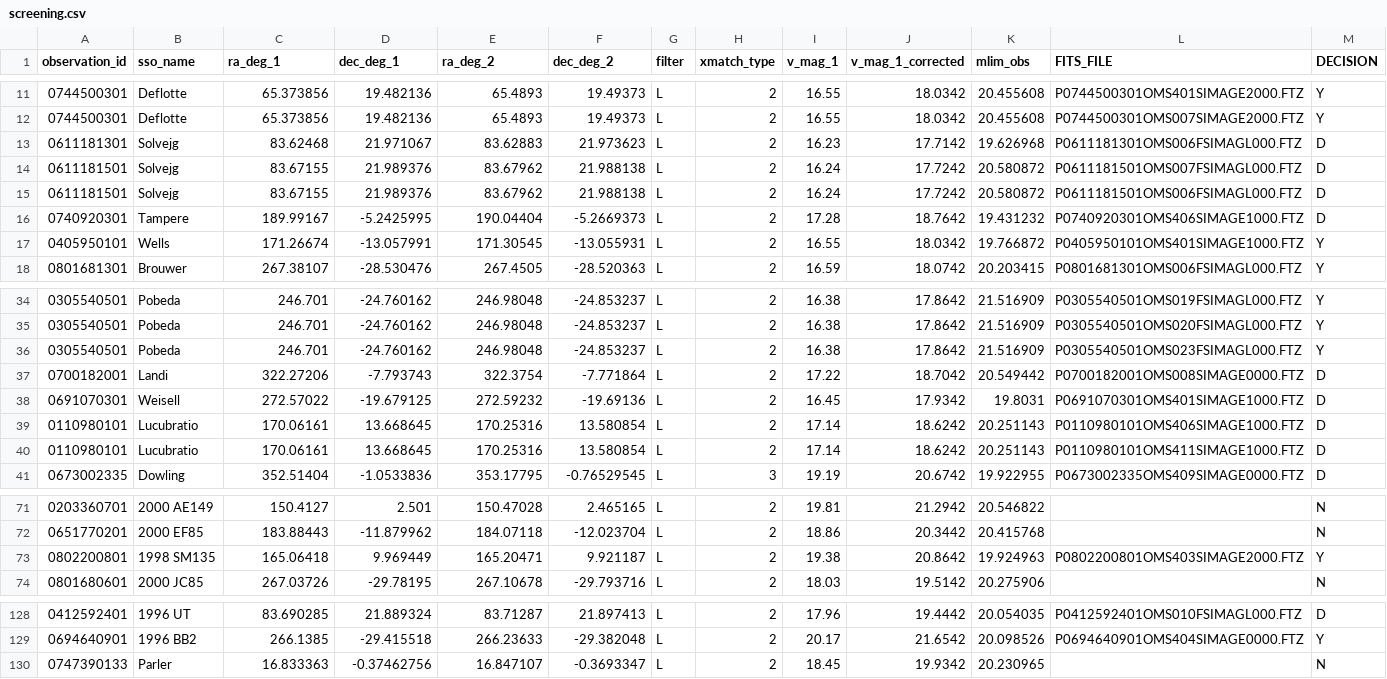
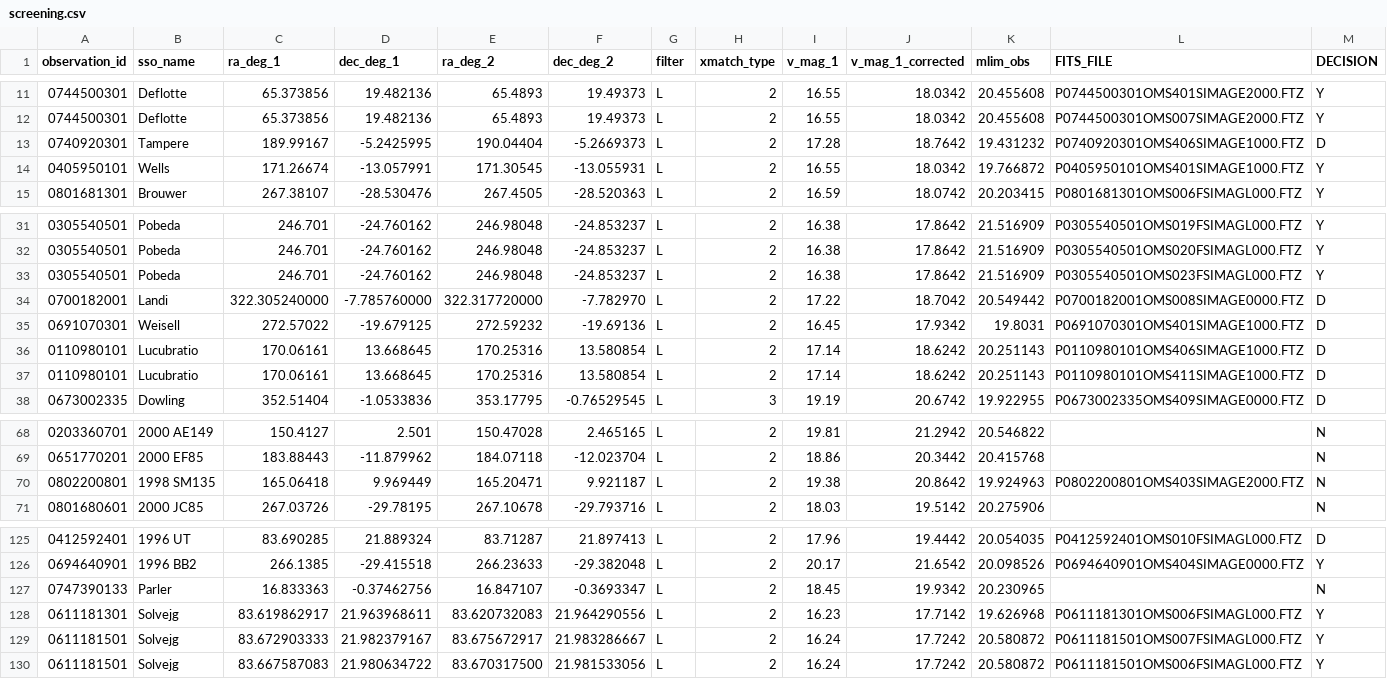
Before and after one commit to phc1990/tfm-viu, a CSV file: results/batch_L/elena/screening.csv, drawn as a sheet; only a part is shown, gaps mark what is left out.

```diff
--- a/results/batch_L/elena/screening.csv
+++ b/results/batch_L/elena/screening.csv
@@ -12,5 +12,2 @@ observation_id,sso_name,ra_deg_1,dec_deg_1,ra_deg_2,dec_deg_2,filter,xmatch_type
 0744500301,Deflotte,65.373856,19.482136,65.4893,19.49373,L,2,16.55,18.0342,20.455608,P0744500301OMS007SIMAGE2000.FTZ,Y
-0611181301,Solvejg,83.62468,21.971067,83.62883,21.973623,L,2,16.23,17.7142,19.626968,P0611181301OMS006FSIMAGL000.FTZ,D
-0611181501,Solvejg,83.67155,21.989376,83.67962,21.988138,L,2,16.24,17.7242,20.580872,P0611181501OMS007FSIMAGL000.FTZ,D
-0611181501,Solvejg,83.67155,21.989376,83.67962,21.988138,L,2,16.24,17.7242,20.580872,P0611181501OMS006FSIMAGL000.FTZ,D
 0740920301,Tampere,189.99167,-5.2425995,190.04404,-5.2669373,L,2,17.28,18.7642,19.431232,P0740920301OMS406SIMAGE1000.FTZ,D
@@ -36,3 +33,3 @@ observation_id,sso_name,ra_deg_1,dec_deg_1,ra_deg_2,dec_deg_2,filter,xmatch_type
 0305540501,Pobeda,246.701,-24.760162,246.98048,-24.853237,L,2,16.38,17.8642,21.516909,P0305540501OMS023FSIMAGL000.FTZ,Y
-0700182001,Landi,322.27206,-7.793743,322.3754,-7.771864,L,2,17.22,18.7042,20.549442,P0700182001OMS008SIMAGE0000.FTZ,D
+0700182001,Landi,322.305240000,-7.785760000,322.317720000,-7.782970,L,2,17.22,18.7042,20.549442,P0700182001OMS008SIMAGE0000.FTZ,D
 0691070301,Weisell,272.57022,-19.679125,272.59232,-19.69136,L,2,16.45,17.9342,19.8031,P0691070301OMS401SIMAGE1000.FTZ,D
@@ -72,3 +69,3 @@ observation_id,sso_name,ra_deg_1,dec_deg_1,ra_deg_2,dec_deg_2,filter,xmatch_type
 0651770201,2000 EF85,183.88443,-11.879962,184.07118,-12.023704,L,2,18.86,20.3442,20.415768,,N
-0802200801,1998 SM135,165.06418,9.969449,165.20471,9.921187,L,2,19.38,20.8642,19.924963,P0802200801OMS403SIMAGE2000.FTZ,Y
+0802200801,1998 SM135,165.06418,9.969449,165.20471,9.921187,L,2,19.38,20.8642,19.924963,P0802200801OMS403SIMAGE2000.FTZ,N
 0801680601,2000 JC85,267.03726,-29.78195,267.10678,-29.793716,L,2,18.03,19.5142,20.275906,,N
@@ -130 +127,4 @@ observation_id,sso_name,ra_deg_1,dec_deg_1,ra_deg_2,dec_deg_2,filter,xmatch_type
 0747390133,Parler,16.833363,-0.37462756,16.847107,-0.3693347,L,2,18.45,19.9342,20.230965,,N
+0611181301,Solvejg,83.619862917,21.963968611,83.620732083,21.964290556,L,2,16.23,17.7142,19.626968,P0611181301OMS006FSIMAGL000.FTZ,Y
+0611181501,Solvejg,83.672903333,21.982379167,83.675672917,21.983286667,L,2,16.24,17.7242,20.580872,P0611181501OMS007FSIMAGL000.FTZ,Y
+0611181501,Solvejg,83.667587083,21.980634722,83.670317500,21.981533056,L,2,16.24,17.7242,20.580872,P0611181501OMS006FSIMAGL000.FTZ,Y
```
Also changed, not shown: 7 other files.
